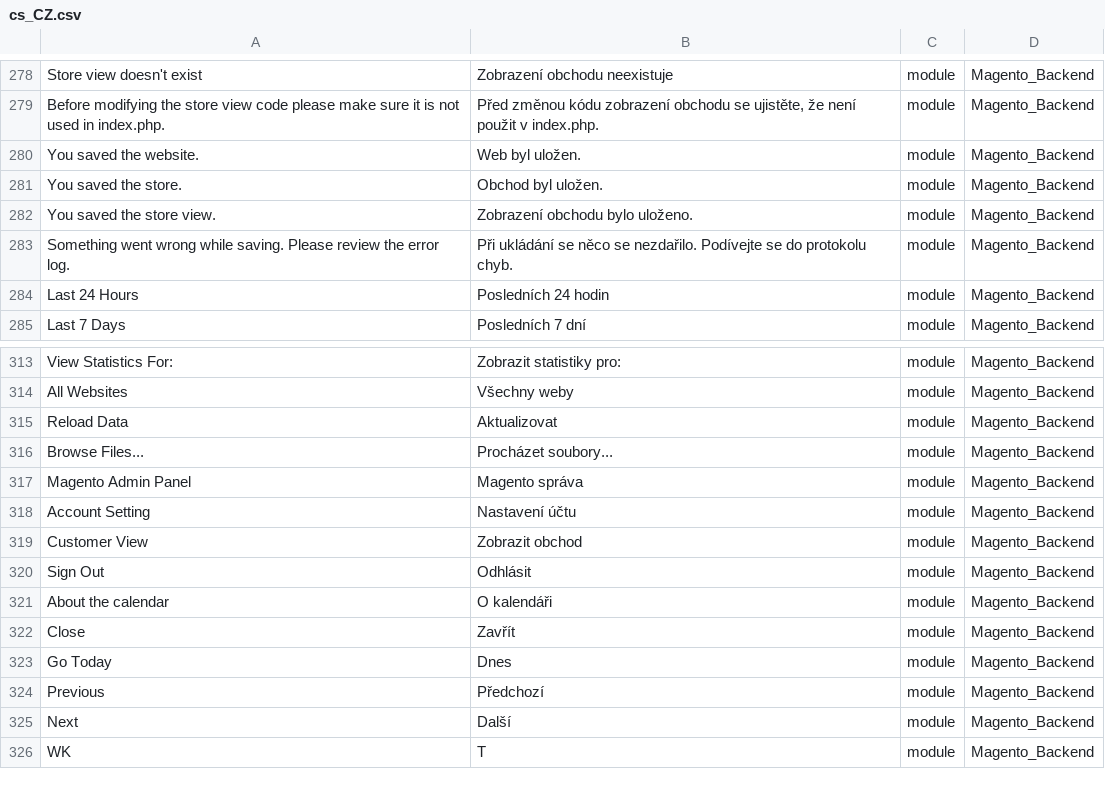
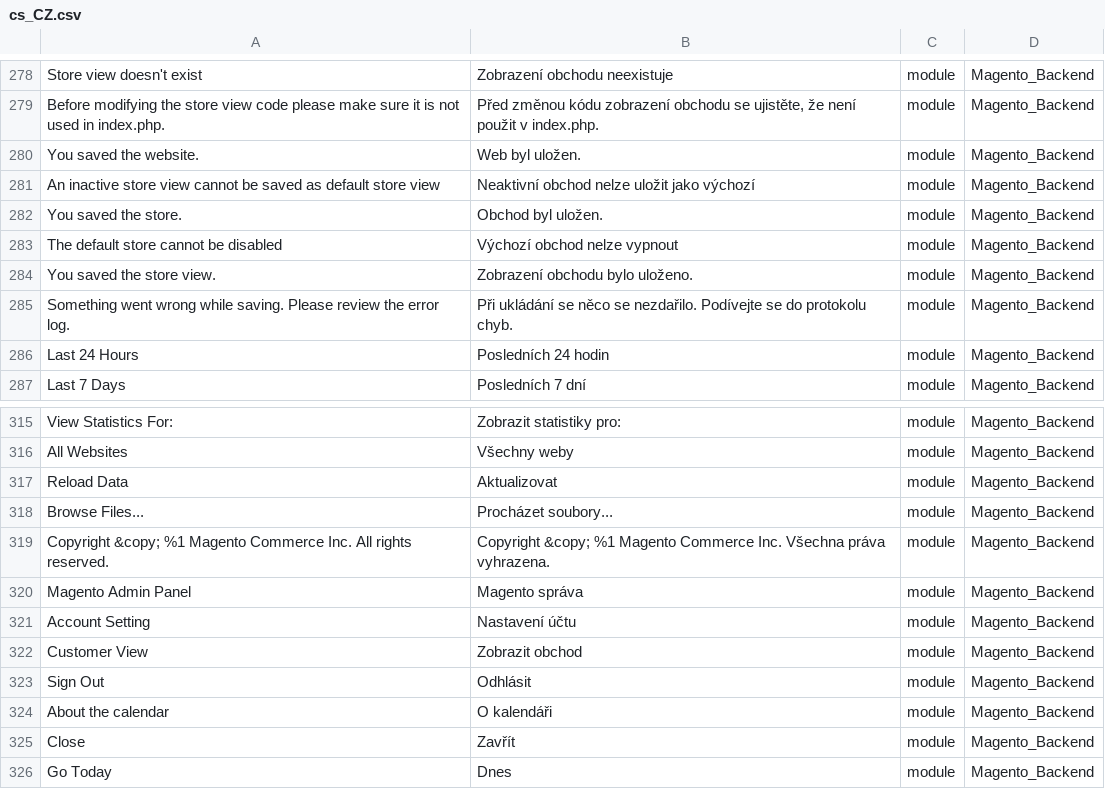
Before and after one commit to Magento2Translations/language_cs_cz, a CSV file: cs_CZ.csv, drawn as a sheet; only a part is shown, gaps mark what is left out; the shorter side is filled out with more unchanged rows; the diff names each change by its address in the sheet, - before the commit and + after, or states it on an @@ line.

```diff
--- a/cs_CZ.csv
+++ b/cs_CZ.csv
+row 281: An inactive store view cannot be saved as default store view | Neaktivní obchod nelze uložit jako výchozí | module | Magento_Backend
+row 283: The default store cannot be disabled | Výchozí obchod nelze vypnout | module | Magento_Backend
+row 319: Copyright &copy; %1 Magento Commerce Inc. All rights reserved. | Copyright &copy; %1 Magento Commerce Inc. Všechna práva vyhrazena. | module | Magento_Backend
```
Also changed, not shown: 1 other file.
